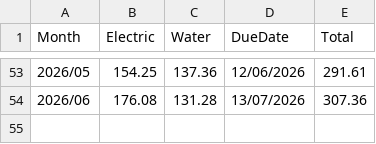
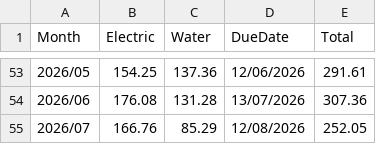
Before and after one commit to teo-jun-xiong/splash-zap-chaching, a CSV file: data.csv, drawn as a sheet; only a part is shown, gaps mark what is left out; the diff names each change by its address in the sheet, - before the commit and + after, or states it on an @@ line.

```diff
--- a/data.csv
+++ b/data.csv
+row 55: 2026/07 | 166.76 | 85.29 | 12/08/2026 | 252.05
```
